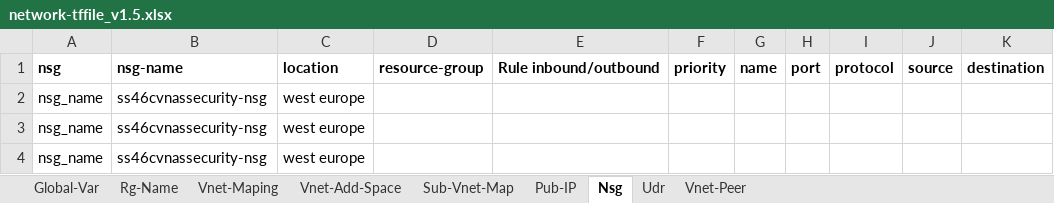
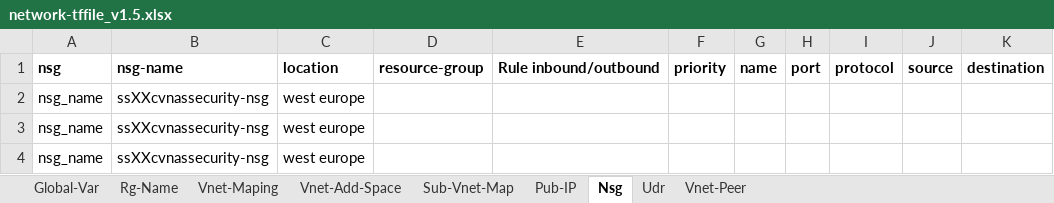
Before and after one commit to mash-ops/NetworkAutomation, an Excel workbook: network-tffile_v1.5.xlsx, sheet Nsg, drawn as a sheet; only a part is shown; values as stored, in another font and other column widths than the file's, no borders; the diff names each change by its address in the sheet, - before the commit and + after, or states it on an @@ line.

```diff
--- a/network-tffile_v1.5.xlsx (sheet Nsg)
+++ b/network-tffile_v1.5.xlsx (sheet Nsg)
-B2:B4: ss46cvnassecurity-nsg
+B2:B4: ssXXcvnassecurity-nsg
```
Also changed, not shown: sheet Sub-Vnet-Map, sheet Vnet-Maping, sheet Rg-Name, sheet Global-Var, sheet Vnet-Add-Space.
